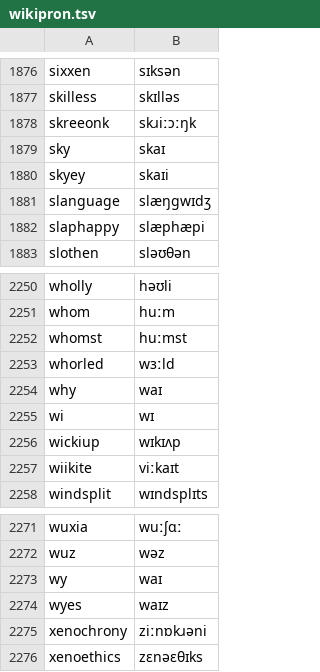
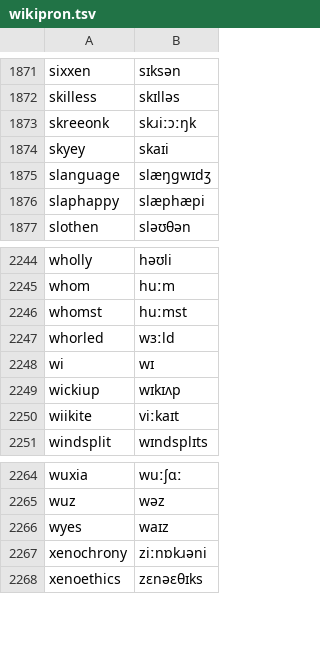
Before and after one commit to TigreGotico/o2i-lexicons, a TSV file: o2i_lexicons/data/patches/en-GB/wikipron.tsv, drawn as a sheet; only a part is shown, gaps mark what is left out; the diff covers the shown part only.

```diff
--- a/o2i_lexicons/data/patches/en-GB/wikipron.tsv
+++ b/o2i_lexicons/data/patches/en-GB/wikipron.tsv
@@ -1878,3 +1873,2 @@ skilless	skɪlləs
 skreeonk	skɹiːɔːŋk
-sky	skaɪ
 skyey	skaɪi
@@ -2253,3 +2247,2 @@ whomst	huːmst
 whorled	wɜːld
-why	waɪ
 wi	wɪ
@@ -2272,3 +2265,2 @@ wuxia	wuːʃɑː
 wuz	wəz
-wy	waɪ
 wyes	waɪz
```
Also changed, not shown: 5 removed rows elsewhere in this file, o2i_lexicons/data/en-GB/wikipron.tsv, 3 other files.
